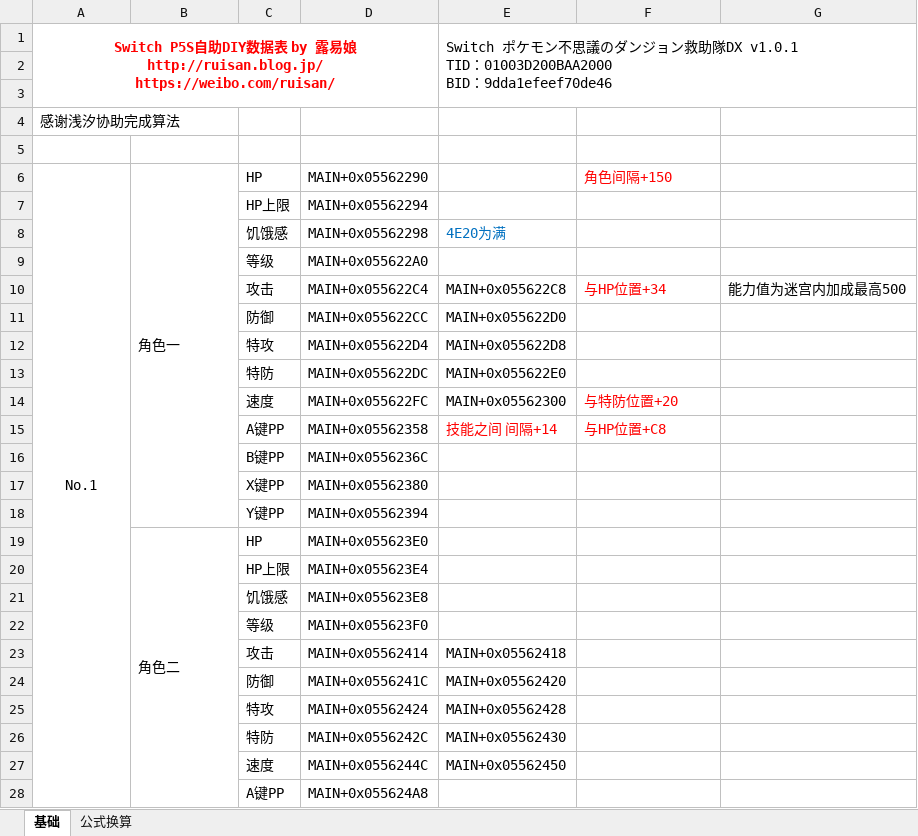
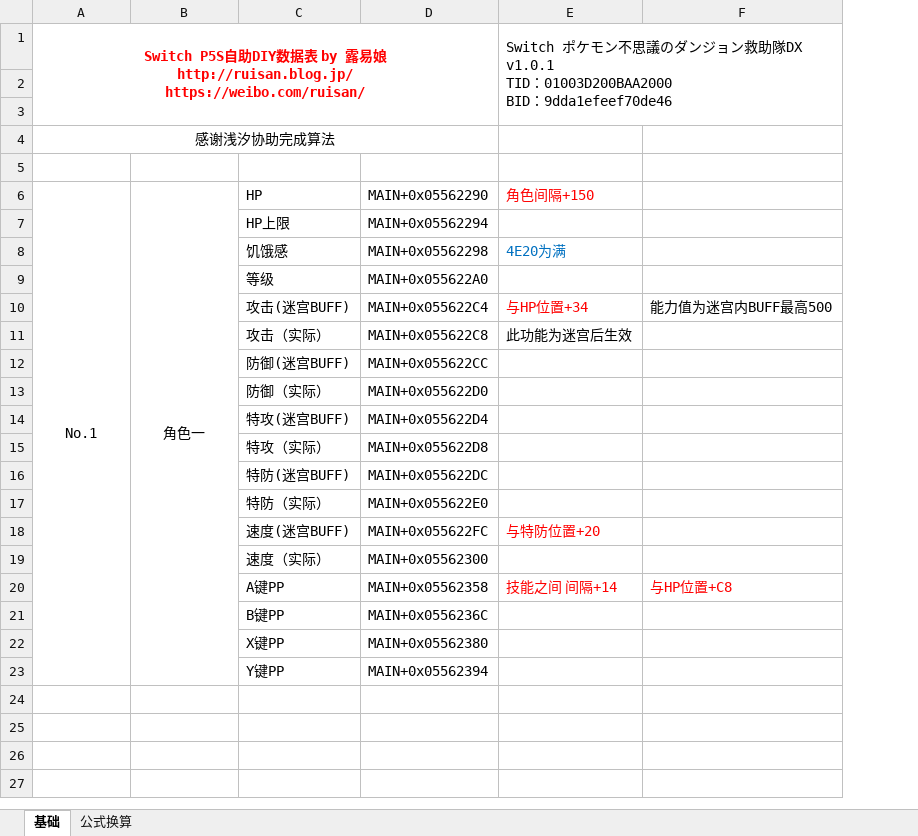
Before and after one commit to Ruimusume/PMdungeonDX, an Excel workbook: ポケモン不思議のダンジョン救助隊DX.xlsx, sheet 基础, drawn as a sheet; only a part is shown; values as stored, in another font and other column widths than the file's, no borders; removed rows and columns are numbered as before the commit, all else as after; ↵ is a line break in a cell; the diff covers the shown part only; the diff names each change by its address in the sheet, - before the commit and + after, or states it on an @@ line.

Commit message:
Add files via upload

```diff
--- a/ポケモン不思議のダンジョン救助隊DX.xlsx (sheet 基础)
+++ b/ポケモン不思議のダンジョン救助隊DX.xlsx (sheet 基础)
-column C, rows 6-18: HP | HP上限 | 饥饿感 | 等级 | 攻击 | 防御 | 特攻 | 特防 | 速度 | A键PP | B键PP | X键PP | Y键PP
+column C, rows 6-10: HP | HP上限 | 饥饿感 | 等级 | 攻击(迷宫BUFF); row 12: 防御(迷宫BUFF); row 14: 特攻(迷宫BUFF); row 16: 特防(迷宫BUFF); row 18: 速度(迷宫BUFF); rows 20-23: A键PP | B键PP | X键PP | Y键PP
-column E, rows 1-15: Switch ポケモン不思議のダンジョン救助隊DX v1.0.1 ↵ TID：01003D200BAA2000 ↵ BID：9dda1efeef70de46 |  |  |  |  |  |  | 4E20为满 |  | MAIN+0x055622C8 | MAIN+0x055622D0 | MAIN+0x055622D8 | MAIN+0x055622E0 | MAIN+0x05562300 | 技能之间 间隔+14
-column G, row 10: 能力值为迷宫内加成最高500
+column F, row 10: 能力值为迷宫内BUFF最高500; row 20: 与HP位置+C8
-E1: (empty)
+E1: Switch ポケモン不思議のダンジョン救助隊DX v1.0.1 ↵ TID：01003D200BAA2000 ↵ BID：9dda1efeef70de46
+E1:F3 merged
-A4 alignment: left
+A4 alignment: center
+A4:D4 merged
-B6 alignment: left
+B6 alignment: center
-E8: (empty)
+E8: 4E20为满
+row 11:  |  | 攻击（实际） | MAIN+0x055622C8 | 此功能为迷宫后生效
+row 13:  |  | 防御（实际） | MAIN+0x055622D0
+row 15:  |  | 特攻（实际） | MAIN+0x055622D8
+row 17:  |  | 特防（实际） | MAIN+0x055622E0
+row 19:  |  | 速度（实际） | MAIN+0x05562300
-E20: 与HP位置+C8
+E20: 技能之间 间隔+14
-row 19:  | 角色二 | HP | MAIN+0x055623E0
-row 20:  |  | HP上限 | MAIN+0x055623E4
-row 21:  |  | 饥饿感 | MAIN+0x055623E8
-row 22:  |  | 等级 | MAIN+0x055623F0
-row 23:  |  | 攻击 | MAIN+0x05562414 | MAIN+0x05562418
-row 24:  |  | 防御 | MAIN+0x0556241C | MAIN+0x05562420
-row 25:  |  | 特攻 | MAIN+0x05562424 | MAIN+0x05562428
-row 26:  |  | 特防 | MAIN+0x0556242C | MAIN+0x05562430
-row 27:  |  | 速度 | MAIN+0x0556244C | MAIN+0x05562450
-row 28:  |  | A键PP | MAIN+0x055624A8
```
Also changed, not shown: 55 removed rows elsewhere in this sheet, sheet 公式换算.
